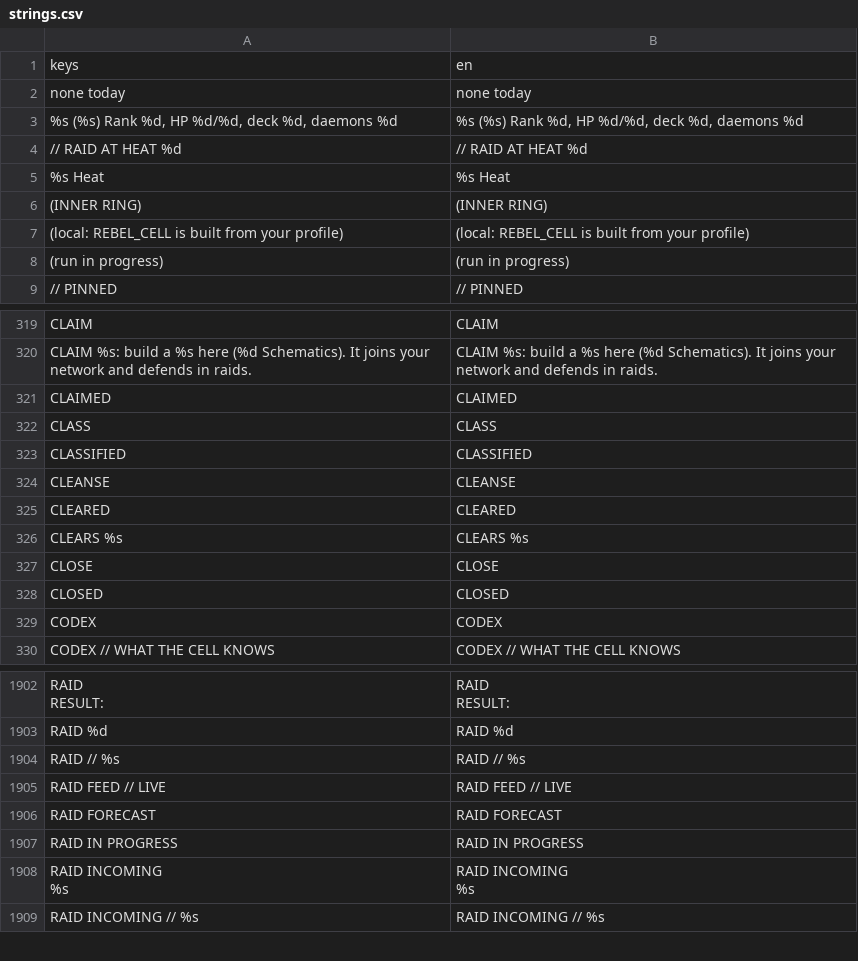
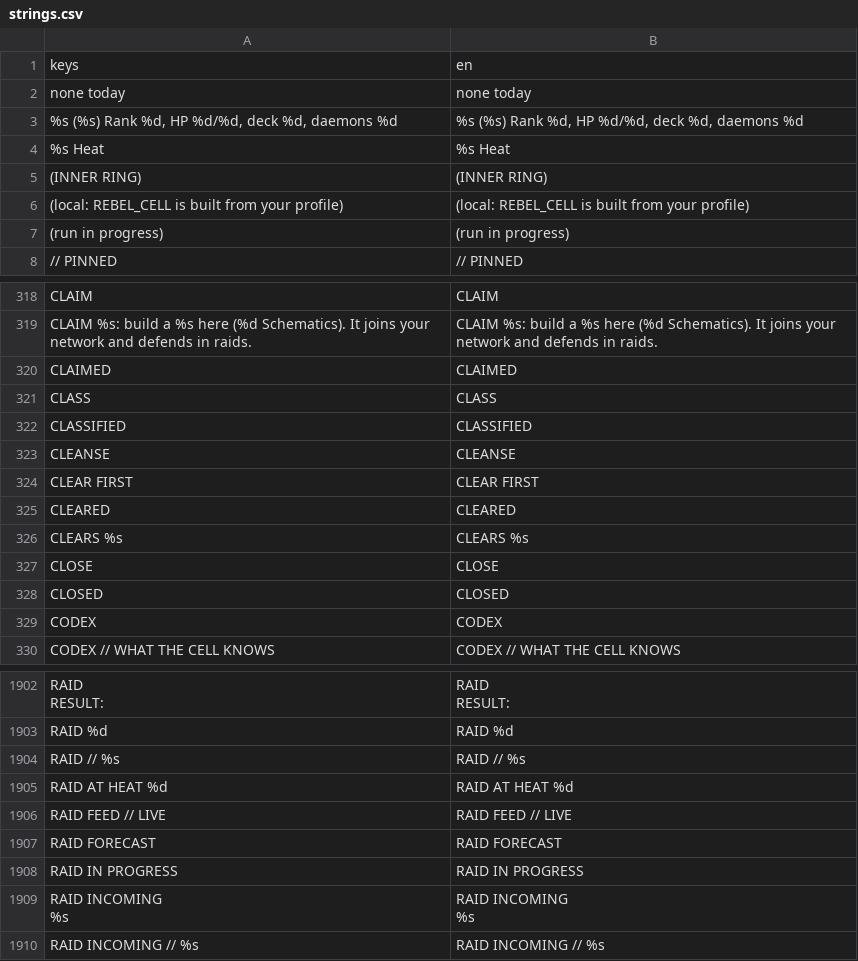
Before and after one commit to Noitues/REBEL_CELL, a CSV file: assets/text/strings.csv, drawn as a sheet; only a part is shown, gaps mark what is left out.

```diff
--- a/assets/text/strings.csv
+++ b/assets/text/strings.csv
@@ -3,3 +3,2 @@ keys,en
 "  %s (%s) Rank %d, HP %d/%d, deck %d, daemons %d","  %s (%s) Rank %d, HP %d/%d, deck %d, daemons %d"
-  //  RAID AT HEAT %d,  //  RAID AT HEAT %d
  %s Heat, %s Heat
@@ -336,2 +335,3 @@ CLASSIFIED,CLASSIFIED
 CLEANSE,CLEANSE
+CLEAR FIRST,CLEAR FIRST
 CLEARED,CLEARED
@@ -1928,2 +1928,3 @@ RAID %d,RAID %d
 RAID // %s,RAID // %s
+RAID AT HEAT %d,RAID AT HEAT %d
 RAID FEED // LIVE,RAID FEED // LIVE
```
Also changed, not shown: 11 other files.
